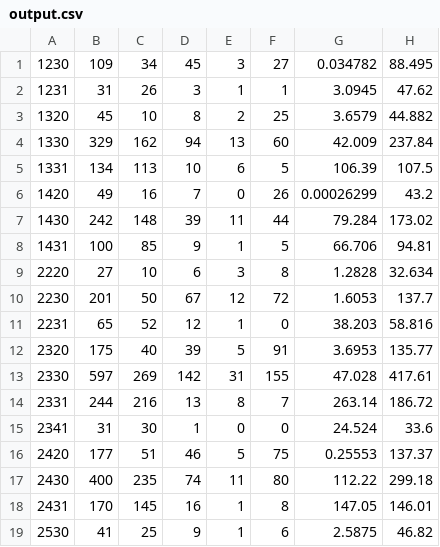
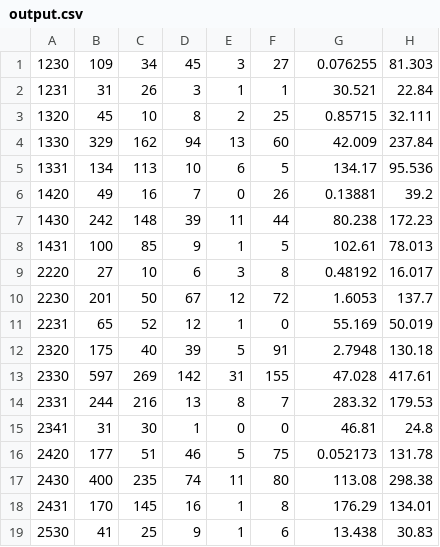
Before and after one commit to PeterSchmiedt/LIu1, a CSV file: output.csv, drawn as a sheet; only a part is shown; the diff covers the shown part only.

```diff
--- a/output.csv
+++ b/output.csv
@@ -1,19 +1,19 @@
-1230,109,34,45,3,27,0.034782,88.495
-1231,31,26,3,1,1,3.0945,47.62
-1320,45,10,8,2,25,3.6579,44.882
+1230,109,34,45,3,27,0.076255,81.303
+1231,31,26,3,1,1,30.521,22.84
+1320,45,10,8,2,25,0.85715,32.111
 1330,329,162,94,13,60,42.009,237.84
-1331,134,113,10,6,5,106.39,107.5
-1420,49,16,7,0,26,0.00026299,43.2
-1430,242,148,39,11,44,79.284,173.02
-1431,100,85,9,1,5,66.706,94.81
-2220,27,10,6,3,8,1.2828,32.634
+1331,134,113,10,6,5,134.17,95.536
+1420,49,16,7,0,26,0.13881,39.2
+1430,242,148,39,11,44,80.238,172.23
+1431,100,85,9,1,5,102.61,78.013
+2220,27,10,6,3,8,0.48192,16.017
 2230,201,50,67,12,72,1.6053,137.7
-2231,65,52,12,1,0,38.203,58.816
-2320,175,40,39,5,91,3.6953,135.77
+2231,65,52,12,1,0,55.169,50.019
+2320,175,40,39,5,91,2.7948,130.18
 2330,597,269,142,31,155,47.028,417.61
-2331,244,216,13,8,7,263.14,186.72
-2341,31,30,1,0,0,24.524,33.6
-2420,177,51,46,5,75,0.25553,137.37
-2430,400,235,74,11,80,112.22,299.18
-2431,170,145,16,1,8,147.05,146.01
-2530,41,25,9,1,6,2.5875,46.82
+2331,244,216,13,8,7,283.32,179.53
+2341,31,30,1,0,0,46.81,24.8
+2420,177,51,46,5,75,0.052173,131.78
+2430,400,235,74,11,80,113.08,298.38
+2431,170,145,16,1,8,176.29,134.01
+2530,41,25,9,1,6,13.438,30.83
```
Also changed, not shown: 42 edited cells elsewhere in this file, 7 other files.
